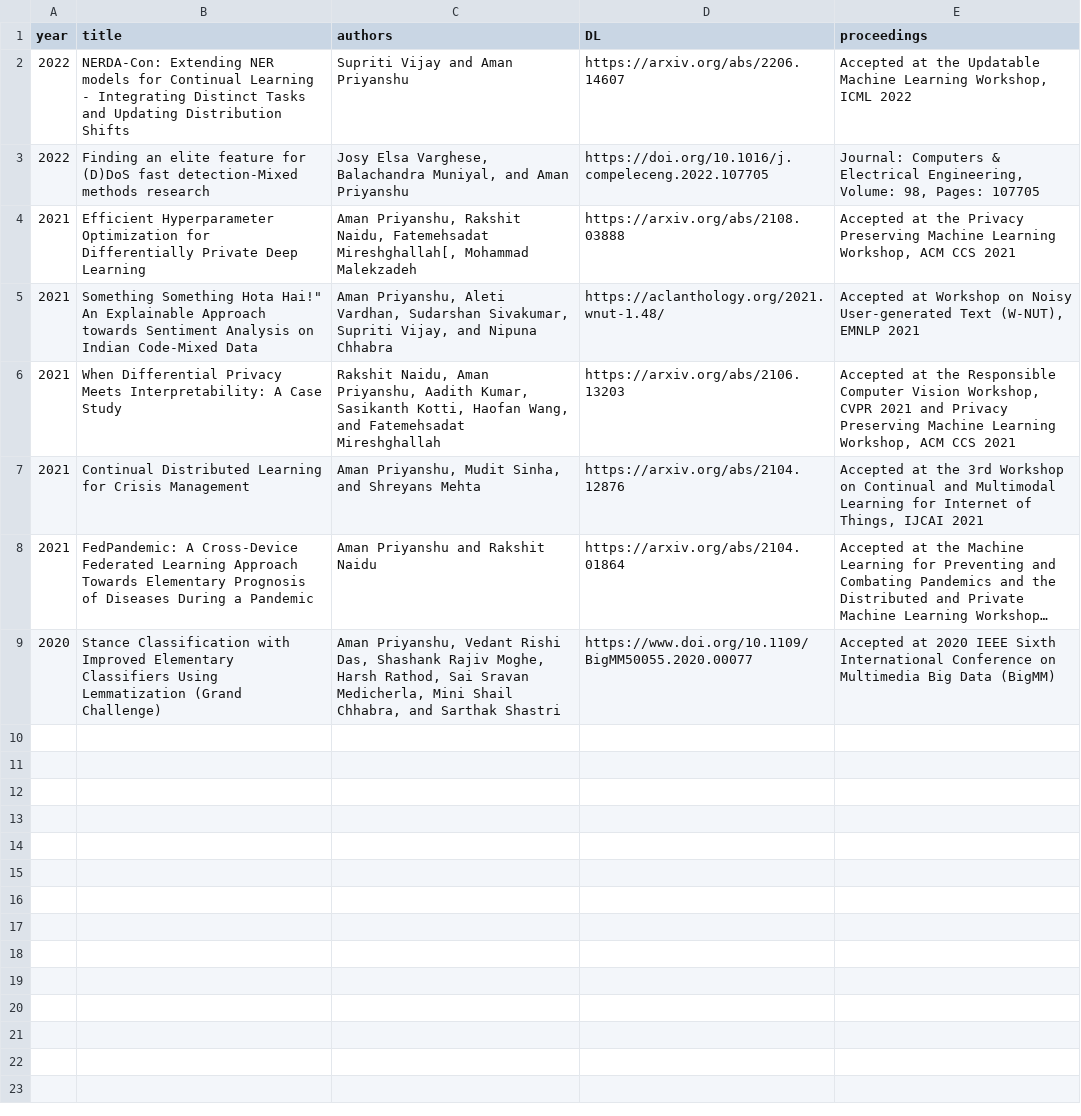
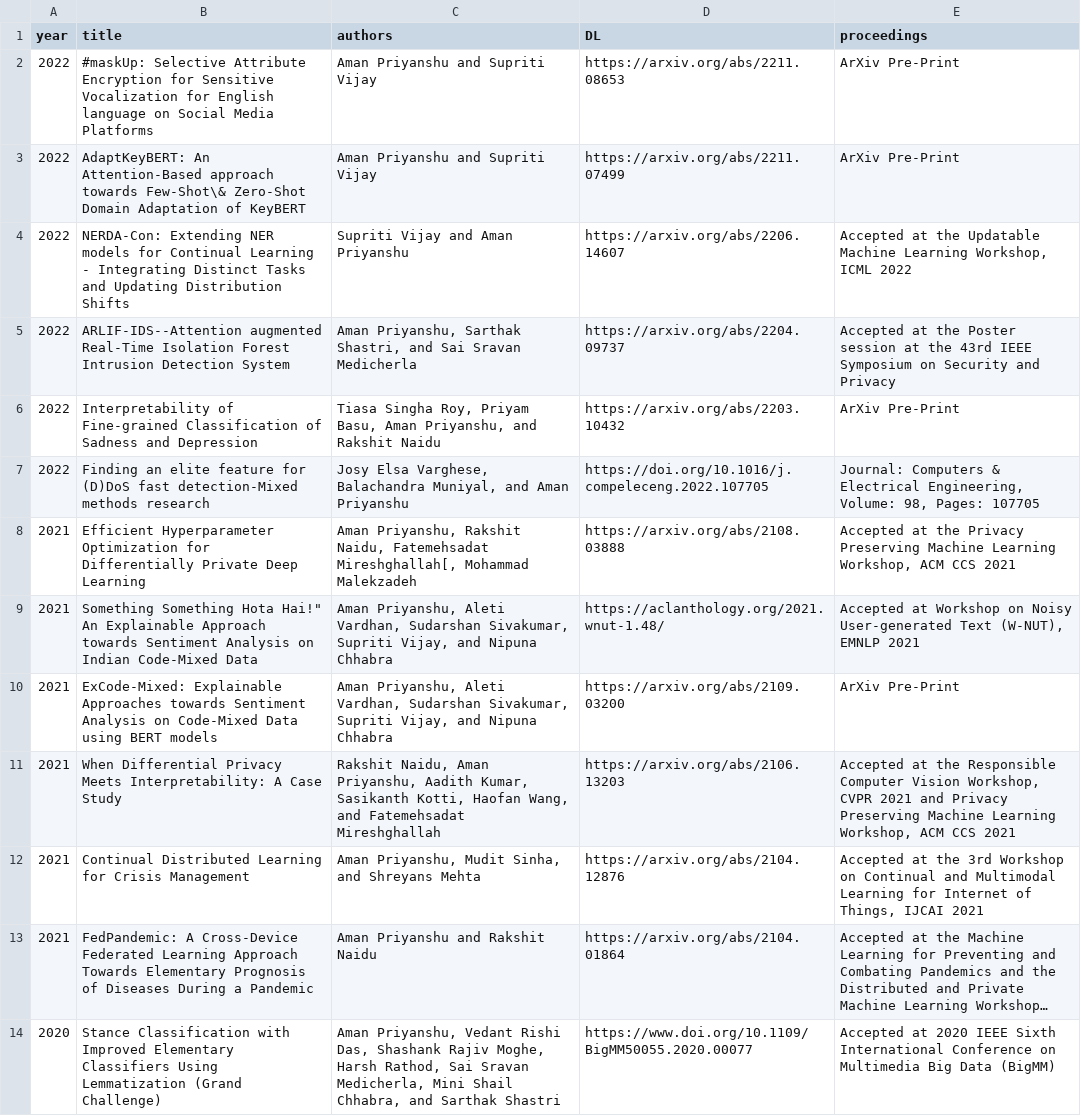
Before and after one commit to AmanPriyanshu/home, a CSV file: configs/publications.csv, drawn as a sheet; long unchanged cells end in …; the diff names each change by its address in the sheet, - before the commit and + after, or states it on an @@ line.

```diff
--- a/configs/publications.csv
+++ b/configs/publications.csv
+row 2: 2022 | #maskUp: Selective Attribute Encryption for Sensitive Vocalization for English language on Social Media Platforms | Aman Priyanshu and Supriti Vijay | https://arxiv.org/abs/2211.08653 | ArXiv Pre-Print
+row 3: 2022 | AdaptKeyBERT: An Attention-Based approach towards Few-Shot\& Zero-Shot Domain Adaptation of KeyBERT | Aman Priyanshu and Supriti Vijay | https://arxiv.org/abs/2211.07499 | ArXiv Pre-Print
+row 5: 2022 | ARLIF-IDS--Attention augmented Real-Time Isolation Forest Intrusion Detection System | Aman Priyanshu, Sarthak Shastri, and Sai Sravan Medicherla | https://arxiv.org/abs/2204.09737 | Accepted at the Poster session at the 43rd IEEE Symposium on Security and Privacy
+row 6: 2022 | Interpretability of Fine-grained Classification of Sadness and Depression | Tiasa Singha Roy, Priyam Basu, Aman Priyanshu, and Rakshit Naidu | https://arxiv.org/abs/2203.10432 | ArXiv Pre-Print
+row 10: 2021 | ExCode-Mixed: Explainable Approaches towards Sentiment Analysis on Code-Mixed Data using BERT models | Aman Priyanshu, Aleti Vardhan, Sudarshan Sivakumar, Supriti Vijay, and Nipuna Chhabra | https://arxiv.org/abs/2109.03200 | ArXiv Pre-Print
```
Also changed, not shown: configs/main_experience.csv, configs/projects.csv, 1 other file.
